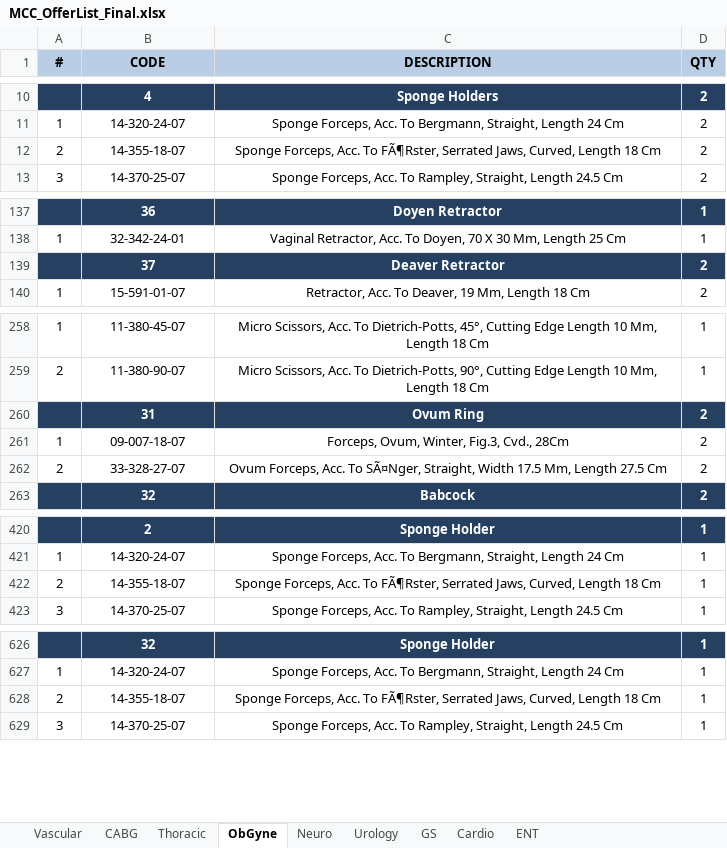
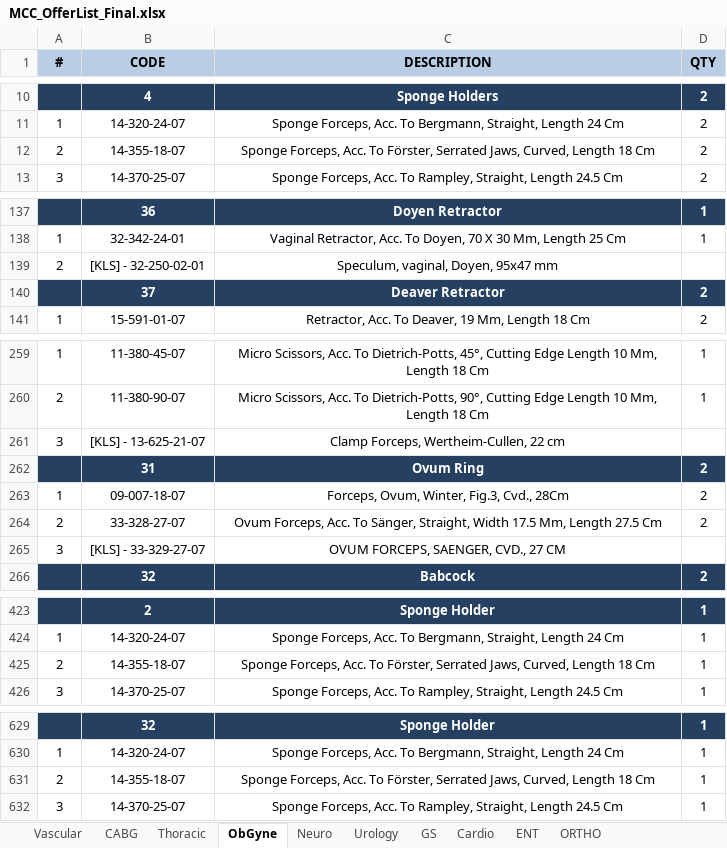
Before and after one commit to Anasmo1323/KLSMartin_TeamAssistant, an Excel workbook: data/MCC_OfferList_Final.xlsx, sheet ObGyne, drawn as a sheet; only a part is shown, gaps mark what is left out; values as stored, in another font and other column widths than the file's, no borders; addresses are those after the commit; the diff covers the shown part only; the diff names each change by its address in the sheet, - before the commit and + after, or states it on an @@ line.

Commit message:
feat: parse updated MCC_OfferList_Final.xlsx with new ORTHO sheet

```diff
--- a/data/MCC_OfferList_Final.xlsx (sheet ObGyne)
+++ b/data/MCC_OfferList_Final.xlsx (sheet ObGyne)
+sheet tab: ORTHO
-C12 (DESCRIPTION): …Acc. To FÃ¶Rster, Serrated Jaws,…
+C12 (DESCRIPTION): …Acc. To Förster, Serrated Jaws,…
+row 139: 2 | [KLS] - 32-250-02-01 | Speculum, vaginal, Doyen, 95x47 mm
+row 261: 3 | [KLS] - 13-625-21-07 | Clamp Forceps, Wertheim-Cullen, 22 cm
-C264 (DESCRIPTION): …Acc. To SÃ¤Nger, Straight, Width…
+C264 (DESCRIPTION): …Acc. To Sänger, Straight, Width…
+row 265: 3 | [KLS] - 33-329-27-07 | OVUM FORCEPS, SAENGER, CVD., 27 CM
-C425 (DESCRIPTION): …Acc. To FÃ¶Rster, Serrated Jaws,…
+C425 (DESCRIPTION): …Acc. To Förster, Serrated Jaws,…
-C631 (DESCRIPTION): …Acc. To FÃ¶Rster, Serrated Jaws,…
+C631 (DESCRIPTION): …Acc. To Förster, Serrated Jaws,…
```
Also changed, not shown: 3 edited cells elsewhere in this sheet, sheet Vascular, sheet ENT, sheet Neuro, sheet GS, sheet CABG, sheet Thoracic, 1 more sheet, 1 other file.
